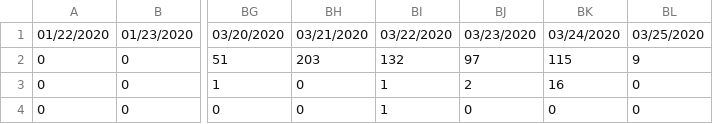
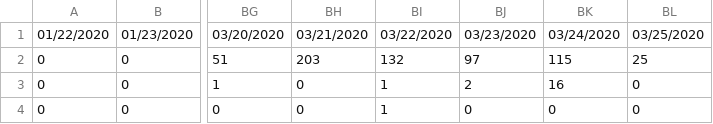
Before and after one commit to saadzah/covid19-pakistan, a CSV file: time-series/time_series.csv, drawn as a sheet; only a part is shown, gaps mark what is left out; the diff names each change by its address in the sheet, - before the commit and + after, or states it on an @@ line.

Commit message:
Update time_series.csv

```diff
--- a/time-series/time_series.csv
+++ b/time-series/time_series.csv
-BL2: 9
+BL2: 25
```
